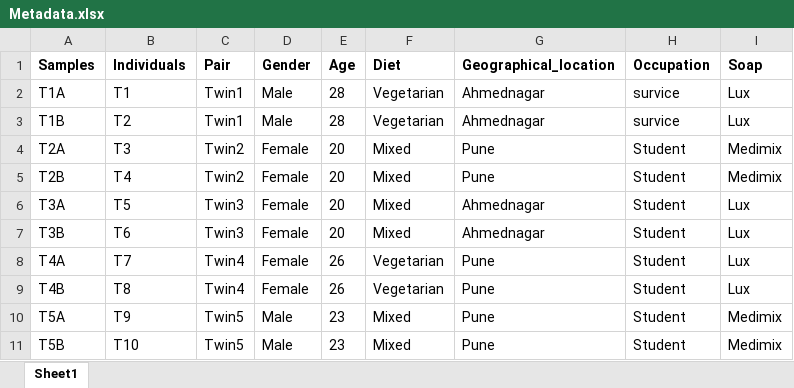
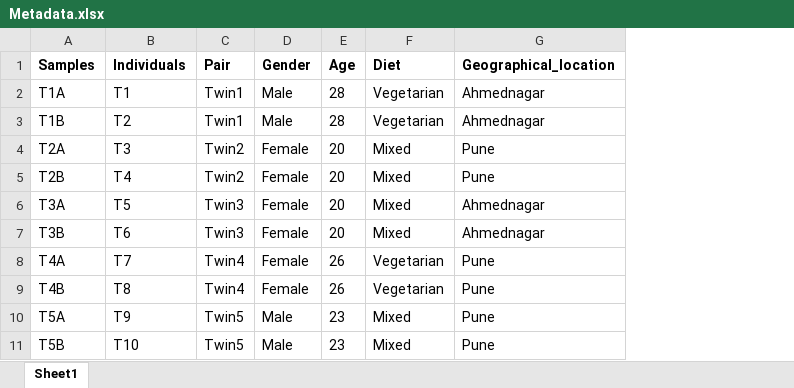
Before and after one commit to Renuka-3/Twins_microbiome, an Excel workbook: data/Metadata.xlsx, sheet Sheet1, drawn as a sheet; only a part is shown; values as stored, in another font and other column widths than the file's, no borders; the diff names each change by its address in the sheet, - before the commit and + after, or states it on an @@ line.

Commit message:
ok

```diff
--- a/data/Metadata.xlsx (sheet Sheet1)
+++ b/data/Metadata.xlsx (sheet Sheet1)
-column H (Occupation), rows 2-11: survice | survice | Student | Student | Student | Student | Student | Student | Student | Student
-column I (Soap), rows 2-11: Lux | Lux | Medimix | Medimix | Lux | Lux | Lux | Lux | Medimix | Medimix
```
